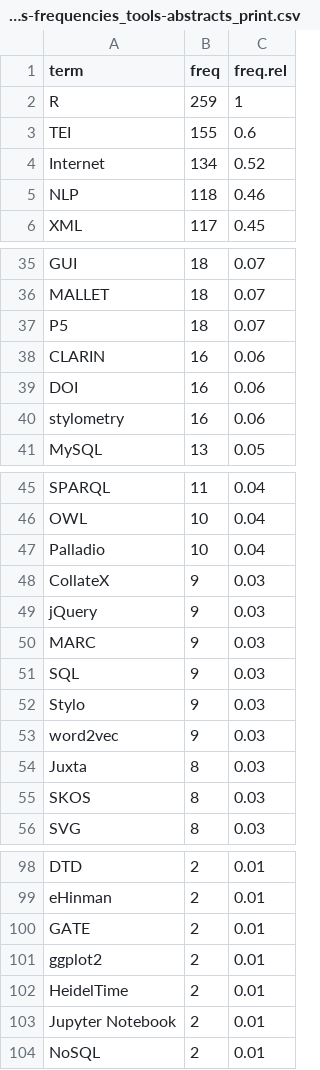
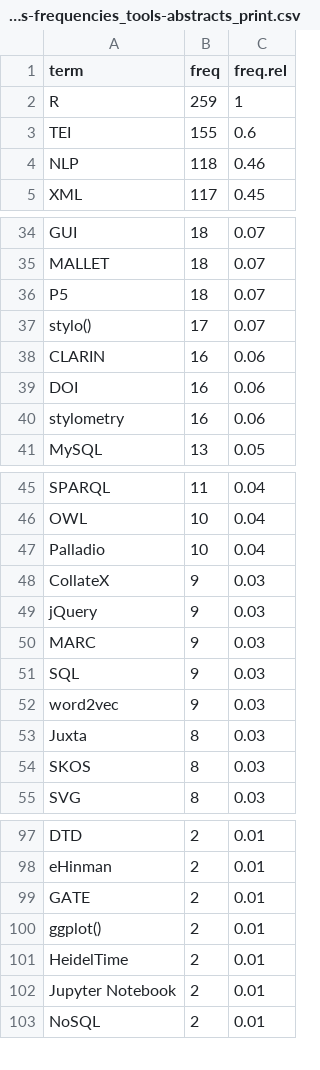
Before and after one commit to FuReSH/tool-usage_digital-humanities, a CSV file: data/dh-conferences/dh-conferences-frequencies_tools-abstracts_print.csv, drawn as a sheet; only a part is shown, gaps mark what is left out.

```diff
--- a/data/dh-conferences/dh-conferences-frequencies_tools-abstracts_print.csv
+++ b/data/dh-conferences/dh-conferences-frequencies_tools-abstracts_print.csv
@@ -3,3 +3,2 @@ R,259,1
 TEI,155,0.6
-Internet,134,0.52
 NLP,118,0.46
@@ -37,2 +36,3 @@ MALLET,18,0.07
 P5,18,0.07
+stylo(),17,0.07
 CLARIN,16,0.06
@@ -51,3 +51,2 @@ MARC,9,0.03
 SQL,9,0.03
-Stylo,9,0.03
 word2vec,9,0.03
@@ -100,3 +99,3 @@ eHinman,2,0.01
 GATE,2,0.01
-ggplot2,2,0.01
+ggplot(),2,0.01
 HeidelTime,2,0.01
```
Also changed, not shown: data/dh-conferences/dh-conferences-frequencies_tools-abstracts.csv, data/dhq/dhq-frequencies_tools.csv, 16 other files.
